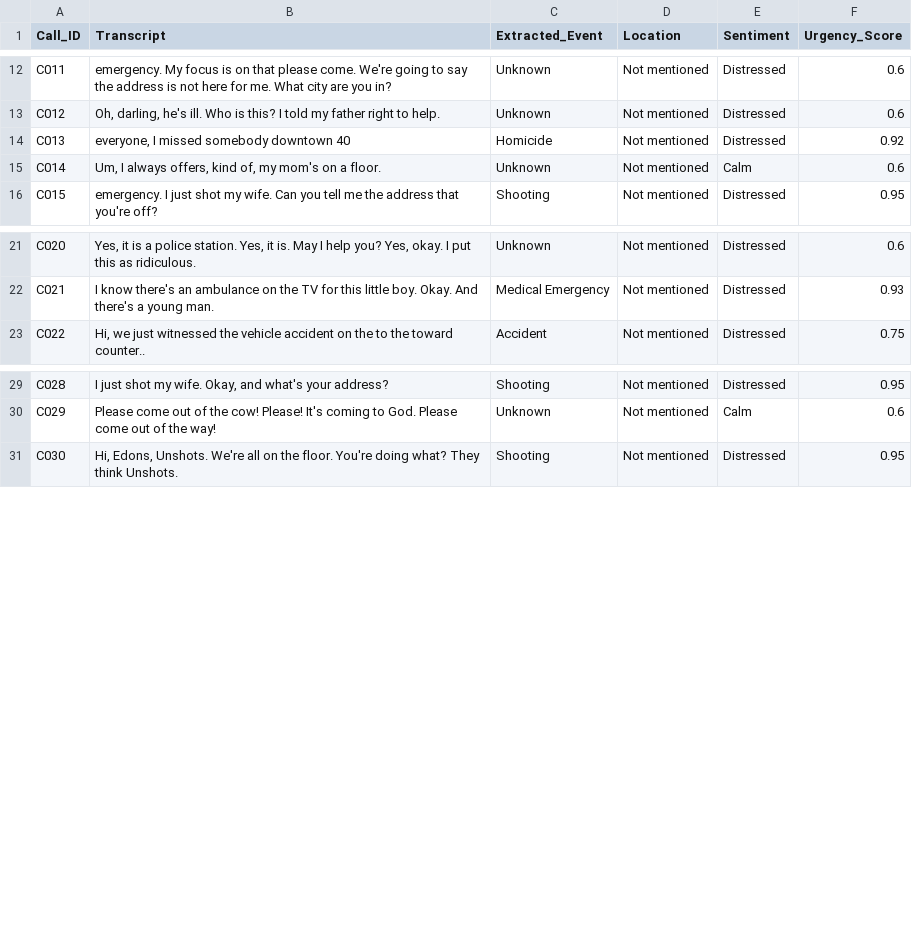
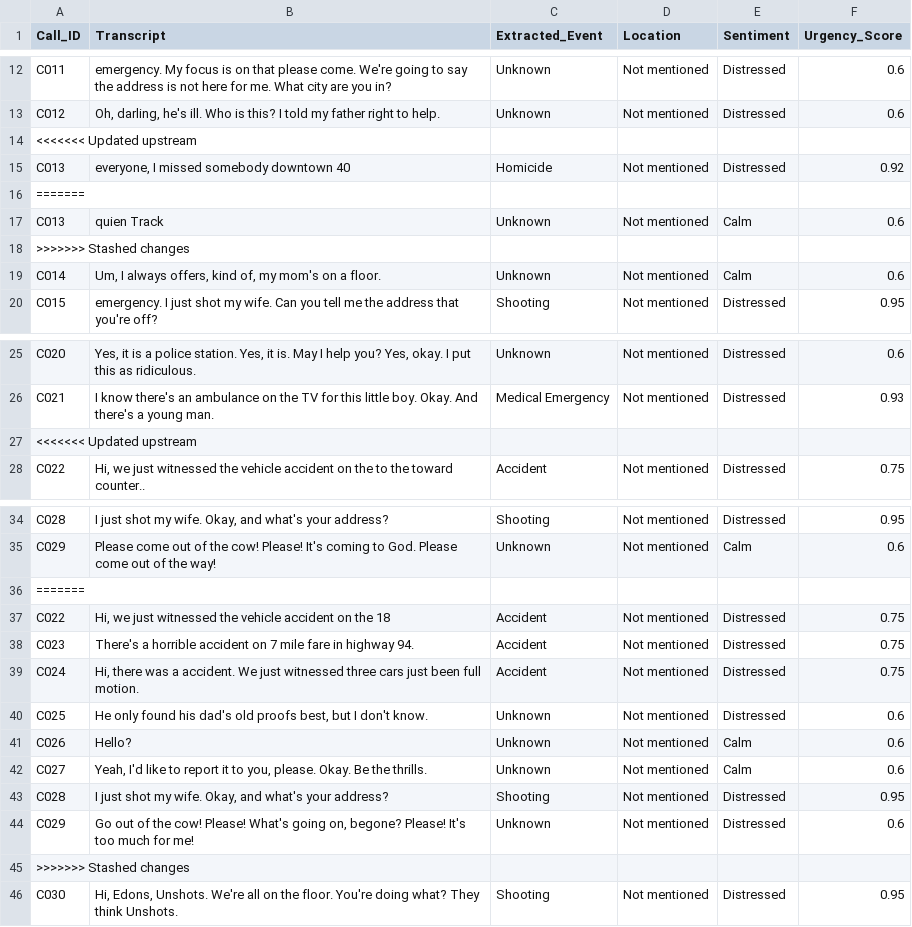
Before and after one commit to KeertiUmadi/Multimodal-crime-incident-analyzer, a CSV file: audio/output_audio.csv, drawn as a sheet; only a part is shown, gaps mark what is left out; the diff names each change by its address in the sheet, - before the commit and + after, or states it on an @@ line.

Commit message:
Updated project changes

```diff
--- a/audio/output_audio.csv
+++ b/audio/output_audio.csv
+row 14: <<<<<<< Updated upstream
+row 16: =======
+row 17: C013 | quien Track | Unknown | Not mentioned | Calm | 0.6
+row 18: >>>>>>> Stashed changes
+row 27: <<<<<<< Updated upstream
+row 36: =======
+row 37: C022 | Hi, we just witnessed the vehicle accident on the 18 | Accident | Not mentioned | Distressed | 0.75
+row 38: C023 | There's a horrible accident on 7 mile fare in highway 94. | Accident | Not mentioned | Distressed | 0.75
+row 39: C024 | Hi, there was a accident. We just witnessed three cars just been full motion. | Accident | Not mentioned | Distressed | 0.75
+row 40: C025 | He only found his dad's old proofs best, but I don't know. | Unknown | Not mentioned | Distressed | 0.6
+row 41: C026 | Hello? | Unknown | Not mentioned | Calm | 0.6
+row 42: C027 | Yeah, I'd like to report it to you, please. Okay. Be the thrills. | Unknown | Not mentioned | Calm | 0.6
+row 43: C028 | I just shot my wife. Okay, and what's your address? | Shooting | Not mentioned | Distressed | 0.95
+row 44: C029 | Go out of the cow! Please! What's going on, begone? Please! It's too much for me! | Unknown | Not mentioned | Distressed | 0.6
+row 45: >>>>>>> Stashed changes
```
